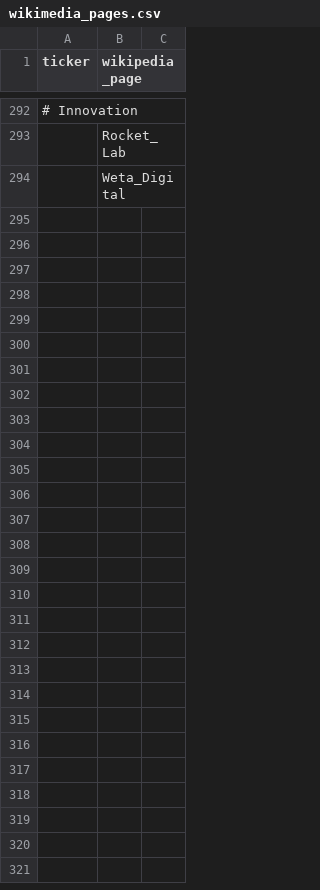
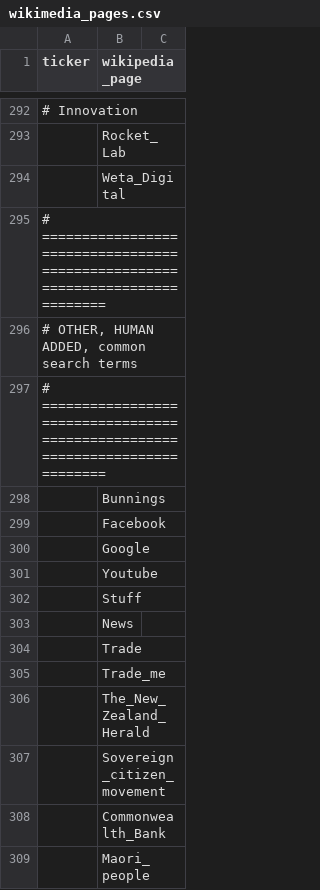
Before and after one commit to oneye5/skuld, a CSV file: java/src/main/resources/lazic/sources/config/wikimedia_pages.csv, drawn as a sheet; only a part is shown, gaps mark what is left out; the diff covers the shown part only; the diff names each change by its address in the sheet, - before the commit and + after, or states it on an @@ line.

```diff
--- a/java/src/main/resources/lazic/sources/config/wikimedia_pages.csv
+++ b/java/src/main/resources/lazic/sources/config/wikimedia_pages.csv
+row 295: # ============================================================================
+row 296: # OTHER, HUMAN ADDED, common search terms
+row 297: # ============================================================================
+row 298:  | Bunnings
+row 299:  | Facebook
+row 300:  | Google
+row 301:  | Youtube
+row 302:  | Stuff
+row 303:  | News
+row 304:  | Trade
+row 305:  | Trade_me
+row 306:  | The_New_Zealand_Herald
+row 307:  | Sovereign_citizen_movement
+row 308:  | Commonwealth_Bank
+row 309:  | Maori_people
```
Also changed, not shown: 5 added rows, 5 removed rows and 48 edited cells elsewhere in this file, 1 other file.
